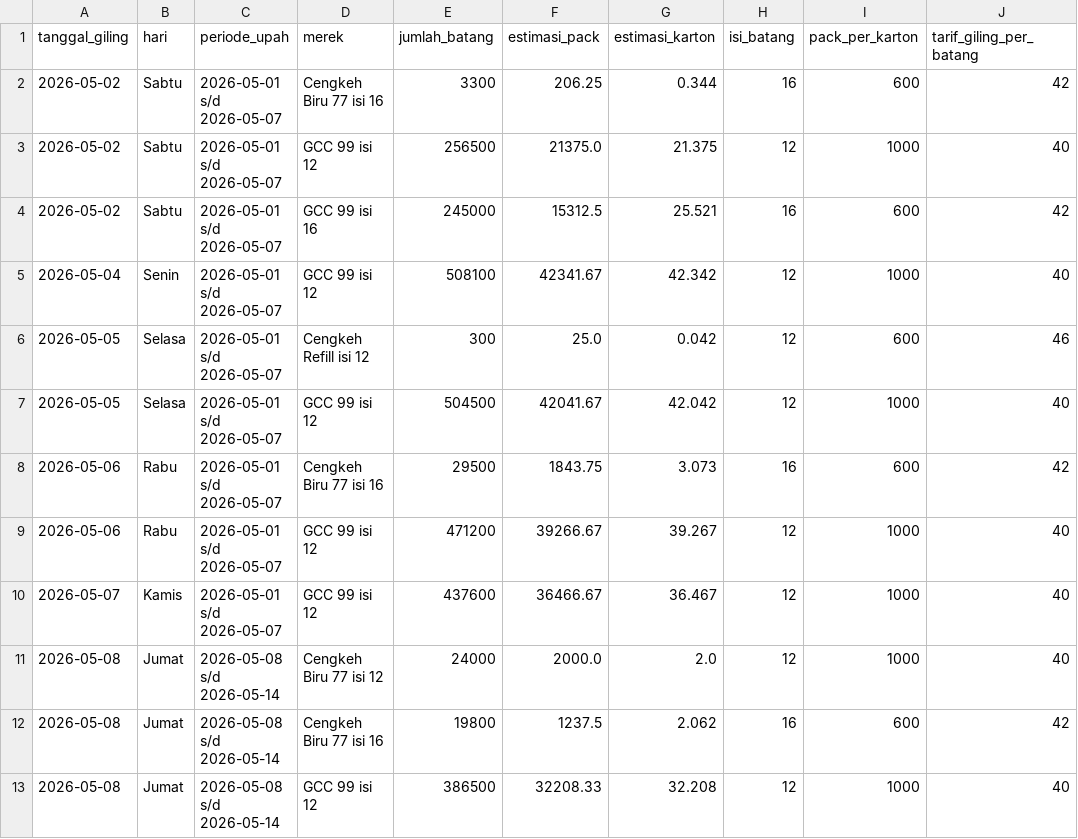
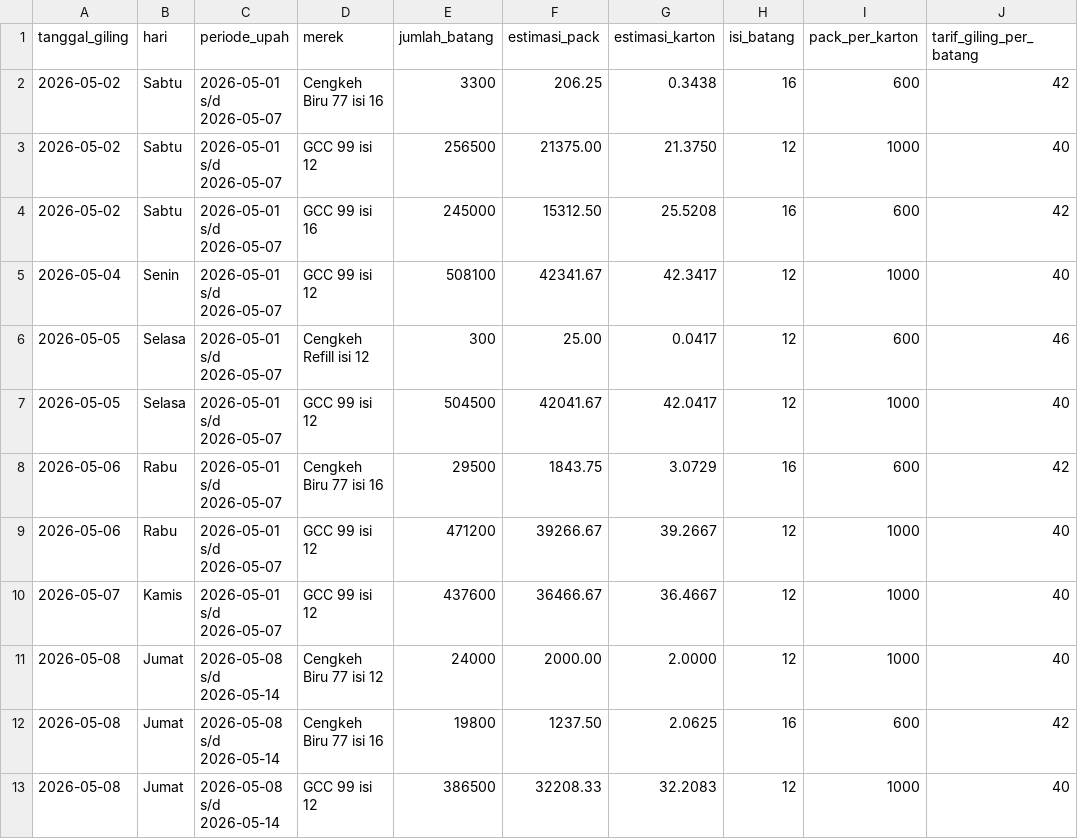
Before and after one commit to cengkehsigaret99-del/BAL-99-Work-Assistant-Cockpit, a CSV file: browse_giling.csv, drawn as a sheet; only a part is shown; the diff covers the shown part only; the diff names each change by its address in the sheet, - before the commit and + after, or states it on an @@ line.

```diff
--- a/browse_giling.csv
+++ b/browse_giling.csv
-G2 (estimasi_karton): 0.344
+G2 (estimasi_karton): 0.3438
-F3 (estimasi_pack): 21375.0
+F3 (estimasi_pack): 21375.00
-G3 (estimasi_karton): 21.375
+G3 (estimasi_karton): 21.3750
-F4 (estimasi_pack): 15312.5
+F4 (estimasi_pack): 15312.50
-G4 (estimasi_karton): 25.521
+G4 (estimasi_karton): 25.5208
-G5 (estimasi_karton): 42.342
+G5 (estimasi_karton): 42.3417
-F6 (estimasi_pack): 25.0
+F6 (estimasi_pack): 25.00
-G6 (estimasi_karton): 0.042
+G6 (estimasi_karton): 0.0417
-G7 (estimasi_karton): 42.042
+G7 (estimasi_karton): 42.0417
-G8 (estimasi_karton): 3.073
+G8 (estimasi_karton): 3.0729
-G9 (estimasi_karton): 39.267
+G9 (estimasi_karton): 39.2667
-G10 (estimasi_karton): 36.467
+G10 (estimasi_karton): 36.4667
-F11 (estimasi_pack): 2000.0
+F11 (estimasi_pack): 2000.00
-G11 (estimasi_karton): 2.0
+G11 (estimasi_karton): 2.0000
-F12 (estimasi_pack): 1237.5
+F12 (estimasi_pack): 1237.50
-G12 (estimasi_karton): 2.062
+G12 (estimasi_karton): 2.0625
-G13 (estimasi_karton): 32.208
+G13 (estimasi_karton): 32.2083
```
Also changed, not shown: 8 added rows and 39 edited cells elsewhere in this file.
